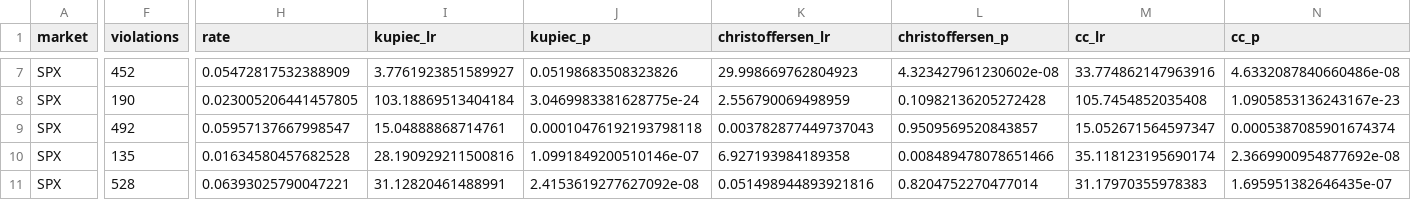
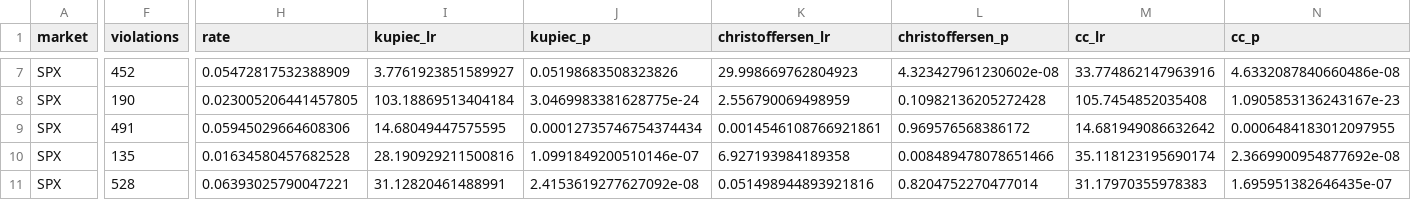
Before and after one commit to japark22/market-distribution-tests, a CSV file: results/var_backtest.csv, drawn as a sheet; only a part is shown, gaps mark what is left out; the diff names each change by its address in the sheet, - before the commit and + after, or states it on an @@ line.

```diff
--- a/results/var_backtest.csv
+++ b/results/var_backtest.csv
-F9 (violations): 492
+F9 (violations): 491
-H9 (rate): 0.05957137667998547
+H9 (rate): 0.05945029664608306
-I9 (kupiec_lr): 15.04888868714761
+I9 (kupiec_lr): 14.68049447575595
-J9 (kupiec_p): 0.00010476192193798118
+J9 (kupiec_p): 0.00012735746754374434
-K9 (christoffersen_lr): 0.003782877449737043
+K9 (christoffersen_lr): 0.0014546108766921861
-L9 (christoffersen_p): 0.9509569520843857
+L9 (christoffersen_p): 0.969576568386172
-M9 (cc_lr): 15.052671564597347
+M9 (cc_lr): 14.681949086632642
-N9 (cc_p): 0.0005387085901674374
+N9 (cc_p): 0.0006484183012097955
```
Also changed, not shown: results/gjr_skewt_params_KOSPI.csv, results/gjr_skewt_params_SPX.csv, 9 other files.
